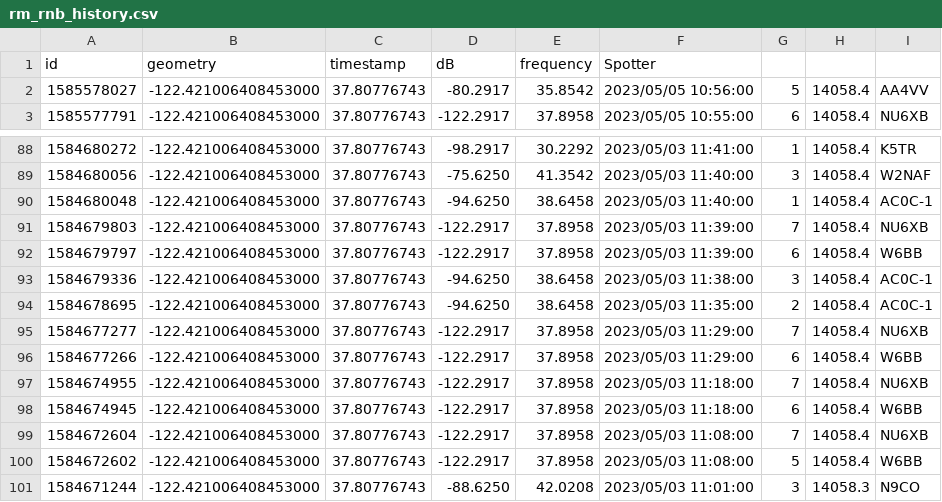
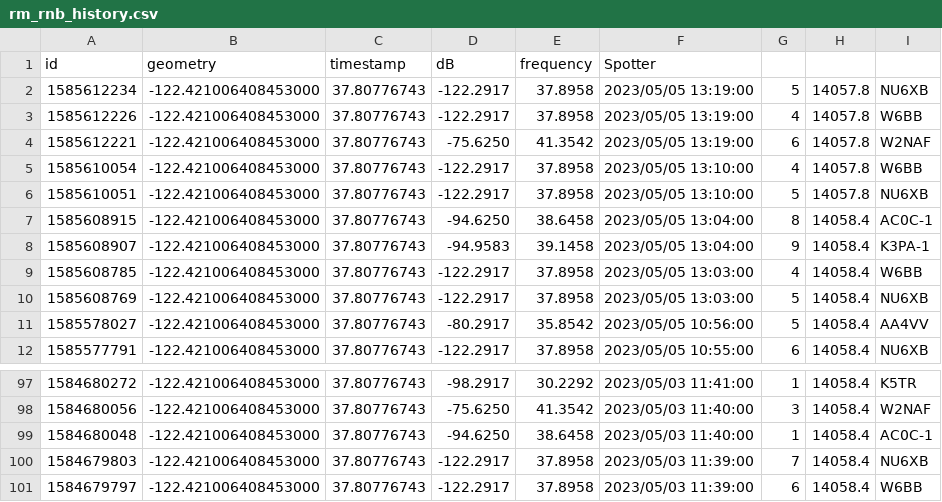
Before and after one commit to hcarter333/rm-rbn-history, a CSV file: rm_rnb_history.csv, drawn as a sheet; only a part is shown, gaps mark what is left out.

```diff
--- a/rm_rnb_history.csv
+++ b/rm_rnb_history.csv
@@ -1,2 +1,11 @@
 id,geometry,timestamp,dB,frequency,Spotter
+1585612234,-122.421006408453000,37.80776743,-122.2917,37.8958,2023/05/05 13:19:00,5,14057.8,NU6XB
+1585612226,-122.421006408453000,37.80776743,-122.2917,37.8958,2023/05/05 13:19:00,4,14057.8,W6BB
+1585612221,-122.421006408453000,37.80776743,-75.6250,41.3542,2023/05/05 13:19:00,6,14057.8,W2NAF
+1585610054,-122.421006408453000,37.80776743,-122.2917,37.8958,2023/05/05 13:10:00,4,14057.8,W6BB
+1585610051,-122.421006408453000,37.80776743,-122.2917,37.8958,2023/05/05 13:10:00,5,14057.8,NU6XB
+1585608915,-122.421006408453000,37.80776743,-94.6250,38.6458,2023/05/05 13:04:00,8,14058.4,AC0C-1
+1585608907,-122.421006408453000,37.80776743,-94.9583,39.1458,2023/05/05 13:04:00,9,14058.4,K3PA-1
+1585608785,-122.421006408453000,37.80776743,-122.2917,37.8958,2023/05/05 13:03:00,4,14058.4,W6BB
+1585608769,-122.421006408453000,37.80776743,-122.2917,37.8958,2023/05/05 13:03:00,5,14058.4,NU6XB
 1585578027,-122.421006408453000,37.80776743,-80.2917,35.8542,2023/05/05 10:56:00,5,14058.4,AA4VV
@@ -92,10 +101 @@ id,geometry,timestamp,dB,frequency,Spotter
 1584679797,-122.421006408453000,37.80776743,-122.2917,37.8958,2023/05/03 11:39:00,6,14058.4,W6BB
-1584679336,-122.421006408453000,37.80776743,-94.6250,38.6458,2023/05/03 11:38:00,3,14058.4,AC0C-1
-1584678695,-122.421006408453000,37.80776743,-94.6250,38.6458,2023/05/03 11:35:00,2,14058.4,AC0C-1
-1584677277,-122.421006408453000,37.80776743,-122.2917,37.8958,2023/05/03 11:29:00,7,14058.4,NU6XB
-1584677266,-122.421006408453000,37.80776743,-122.2917,37.8958,2023/05/03 11:29:00,6,14058.4,W6BB
-1584674955,-122.421006408453000,37.80776743,-122.2917,37.8958,2023/05/03 11:18:00,7,14058.4,NU6XB
-1584674945,-122.421006408453000,37.80776743,-122.2917,37.8958,2023/05/03 11:18:00,6,14058.4,W6BB
-1584672604,-122.421006408453000,37.80776743,-122.2917,37.8958,2023/05/03 11:08:00,7,14058.4,NU6XB
-1584672602,-122.421006408453000,37.80776743,-122.2917,37.8958,2023/05/03 11:08:00,5,14058.4,W6BB
-1584671244,-122.421006408453000,37.80776743,-88.6250,42.0208,2023/05/03 11:01:00,3,14058.3,N9CO
```
Also changed, not shown: rm_rnb_history_pres.csv, 2 other files.
